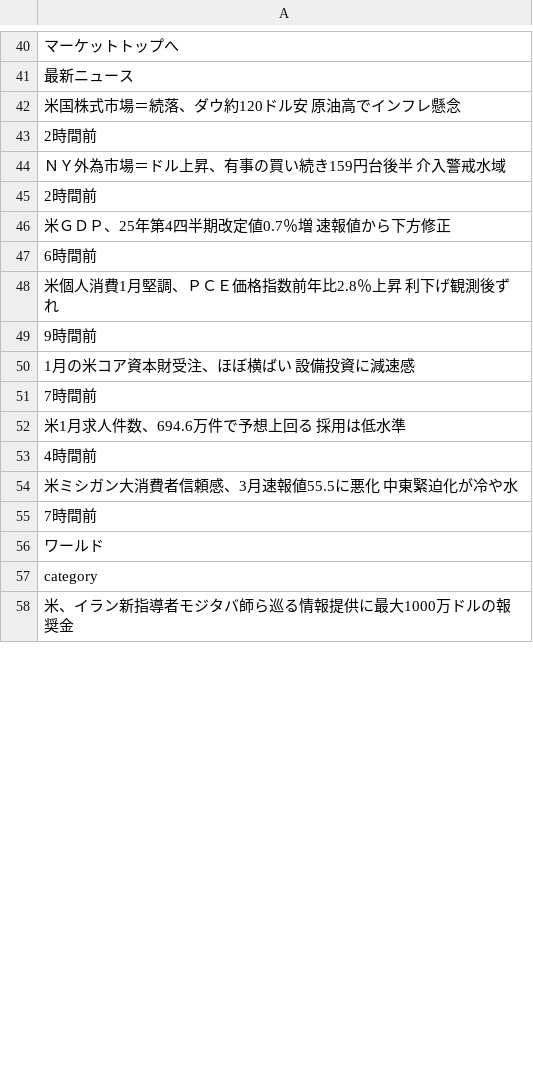
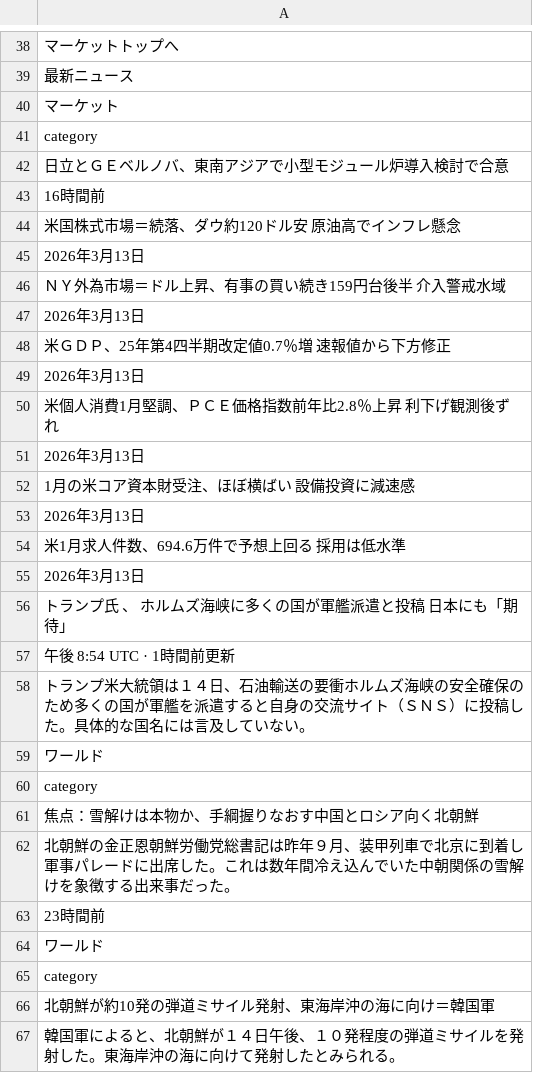
Before and after one commit to keroppa88/news, a CSV file: news_r.csv, drawn as a sheet; only a part is shown, gaps mark what is left out; the shorter side is filled out with more unchanged rows; addresses are those after the commit; the diff covers the shown part only; the diff names each change by its address in the sheet, - before the commit and + after, or states it on an @@ line.

```diff
--- a/news_r.csv
+++ b/news_r.csv
-row 208: マーケット
+row 40: マーケット
-row 72: category
+row 41: category
+row 42: 日立とＧＥベルノバ、東南アジアで小型モジュール炉導入検討で合意
+row 43: 16時間前
-A45: 2時間前
+A45: 2026年3月13日
-A47: 2時間前
+A47: 2026年3月13日
-A49: 6時間前
+A49: 2026年3月13日
-A51: 9時間前
+A51: 2026年3月13日
-A53: 7時間前
+A53: 2026年3月13日
-A55: 4時間前
+A55: 2026年3月13日
-A56: 米ミシガン大消費者信頼感、3月速報値55.5に悪化 中東緊迫化が冷や水
+A56: トランプ氏 、 ホルムズ海峡に多くの国が軍艦派遣と投稿 日本にも「期待」
-A57: 7時間前
+A57: 午後 8:54 UTC · 1時間前更新
+row 58: トランプ米大統領は１４日、石油輸送の要衝ホルムズ海峡の‌安全確保のため多くの国が軍艦を派遣すると自身の交流サイト（ＳＮＳ）に投稿した。具体的な国名には言及していない。
-row 71: ワールド
+row 59: ワールド
-row 79: category
+row 60: category
+row 61: 焦点：雪解けは本物か、手綱握りなおす中国とロシア向く北朝鮮
+row 62: 北朝鮮の金正恩朝鮮労働党総書記は昨年９月、装甲列車で北京に到着し軍事パレードに出席した。これは数年間冷え込んでいた中朝関係の雪解けを象徴する出来事だった。
+row 63: 23時間前
-row 78: ワールド
+row 64: ワールド
-row 130: category
+row 65: category
+row 66: 北朝鮮が約10発の弾道ミサイル発射、東海岸沖の海に向け＝韓国軍
+row 67: 韓国軍によると、北朝鮮が１４日午後、１０発程度の弾道ミサイルを発射した。東海岸沖の海に向けて発射したとみられる。
```
Also changed, not shown: 23 added rows, 38 removed rows, 7 moved rows and 35 edited cells elsewhere in this file, news_2ch.csv, news_ai.csv, 14 other files.
